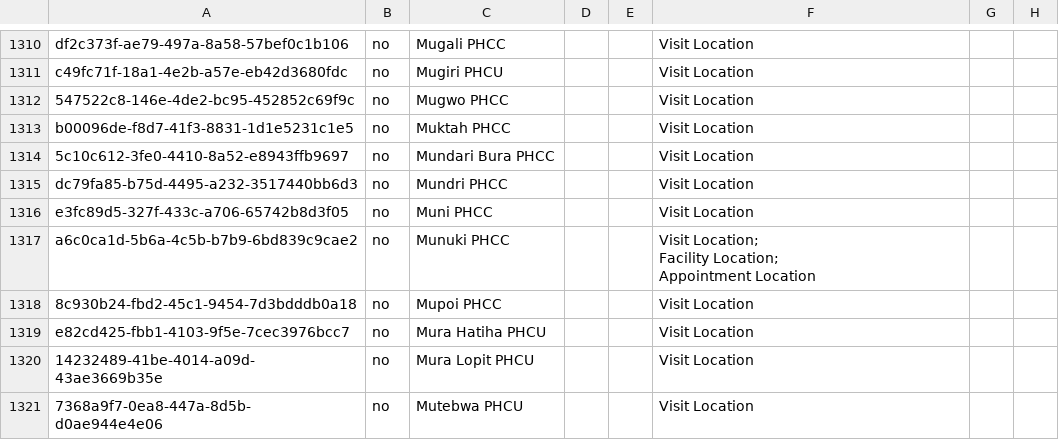
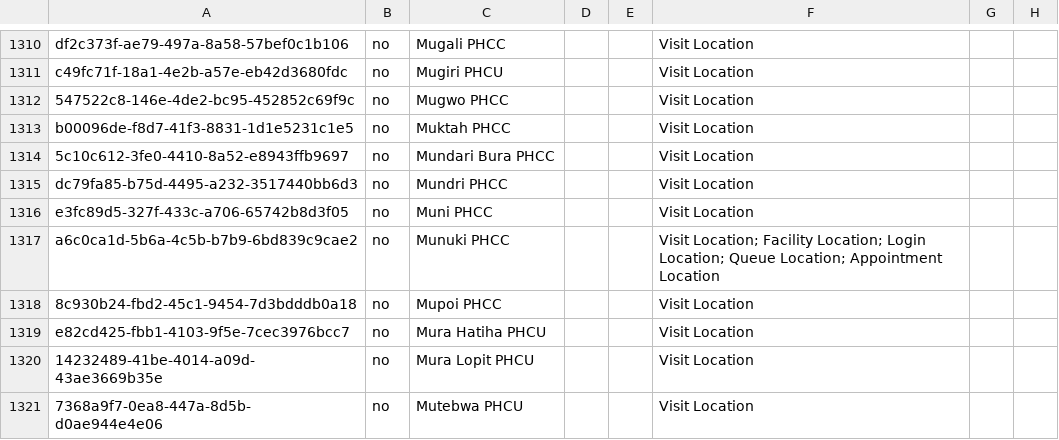
Before and after one commit to YnetSolution/SouthSudanEMR, a CSV file: distro/configuration/locations/locations.csv, drawn as a sheet; only a part is shown, gaps mark what is left out; ↵ is a line break in a cell; the diff names each change by its address in the sheet, - before the commit and + after, or states it on an @@ line.

Commit message:
feat: add queue and login location tags to Munuki PHCC and configure services concept sets in frontend config

```diff
--- a/distro/configuration/locations/locations.csv
+++ b/distro/configuration/locations/locations.csv
-F1317: …Facility Location; ↵ Appointment Location
+F1317: …Facility Location; Login Location; Queue Location; Appointment Location
```
Also changed, not shown: 1 other file.
